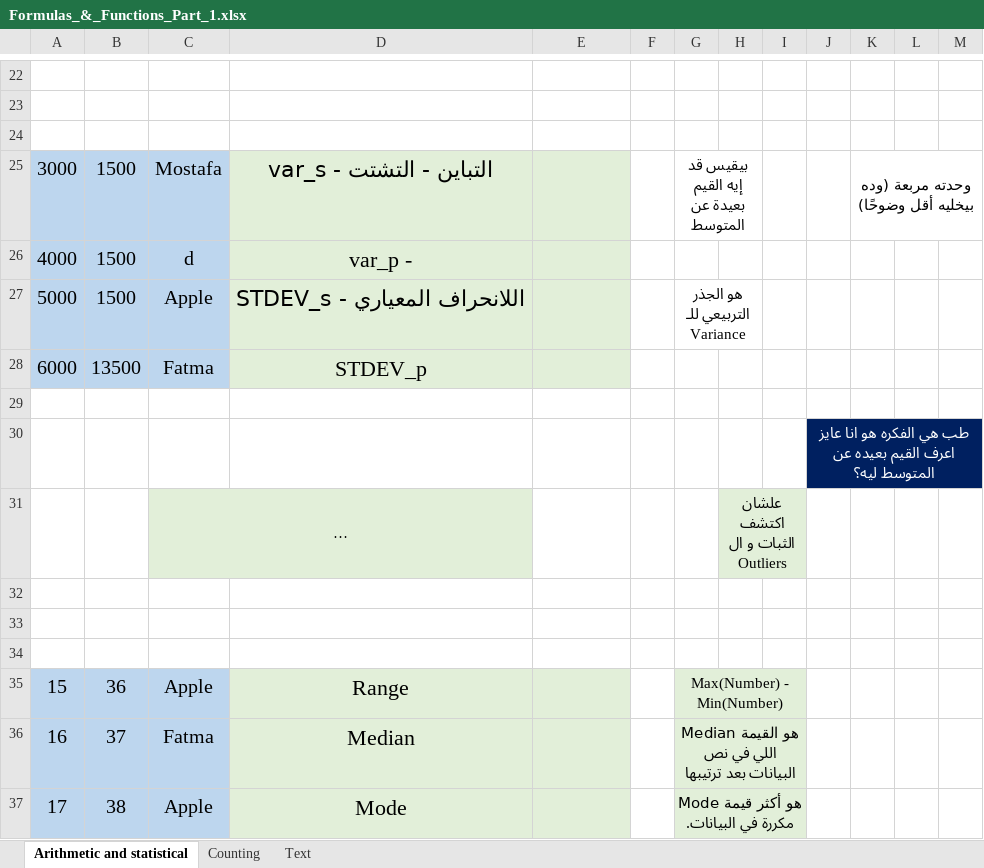
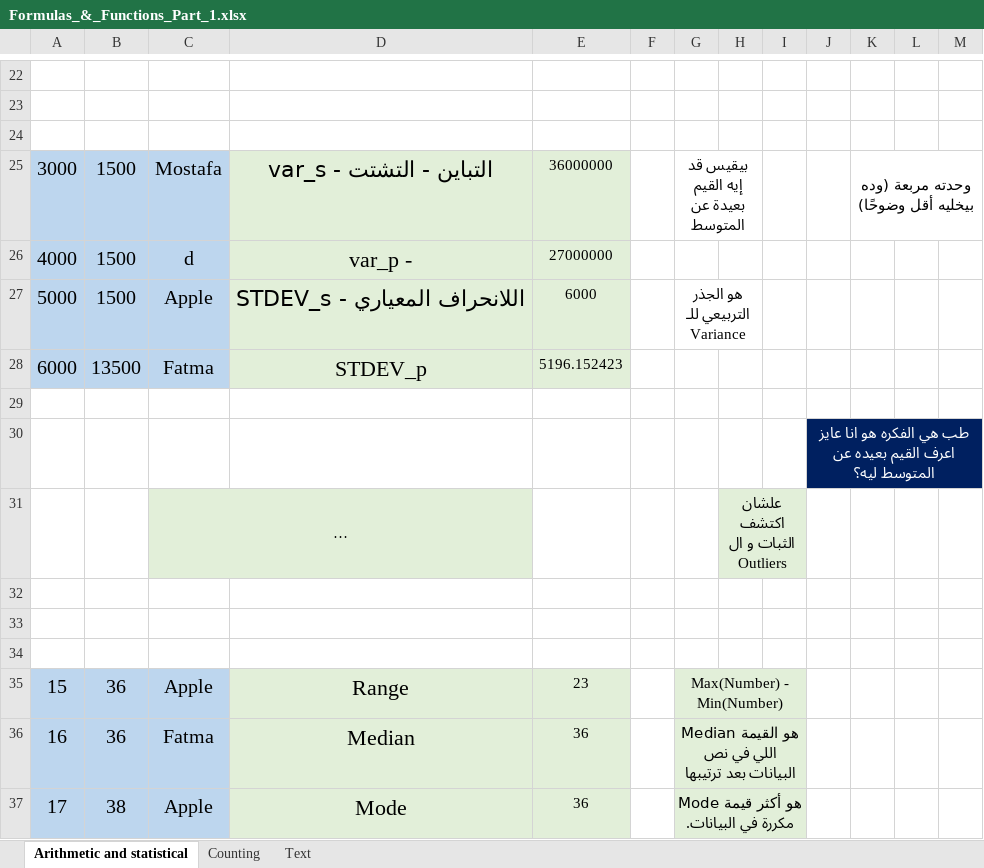
Before and after one commit to Sohila-Khaled-Abbas/COURSE-EXCEL-ZERO-TO-HERO, an Excel workbook: 11_Demos_and_Workbooks/03_Formulas_and_Functions/Formulas_&_Functions_Part_1.xlsx, sheet Arithmetic and statistical, drawn as a sheet; only a part is shown, gaps mark what is left out; long unchanged cells end in …; values as stored, in another font and other column widths than the file's, no borders; charts and pictures not drawn; the diff names each change by its address in the sheet, - before the commit and + after, or states it on an @@ line.

Commit message:
feat(auto-sync): update 11_Demos_and_Workbooks\03_Formulas_and_Functions [2026-09-29 01:57:20]

```diff
--- a/11_Demos_and_Workbooks/03_Formulas_and_Functions/Formulas_&_Functions_Part_1.xlsx (sheet Arithmetic and statistical)
+++ b/11_Demos_and_Workbooks/03_Formulas_and_Functions/Formulas_&_Functions_Part_1.xlsx (sheet Arithmetic and statistical)
-E25: (empty)
+E25: 36000000
-E26: (empty)
+E26: 27000000
-E27: (empty)
+E27: 6000
-E28: (empty)
+E28: 5196.152423
-E35: (empty)
+E35: 23
-B36: 37
+B36: 36
-E36:E37: (empty)
+E36:E37: 36
```
